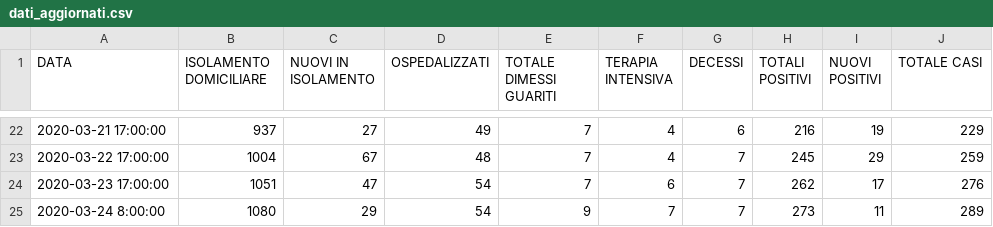
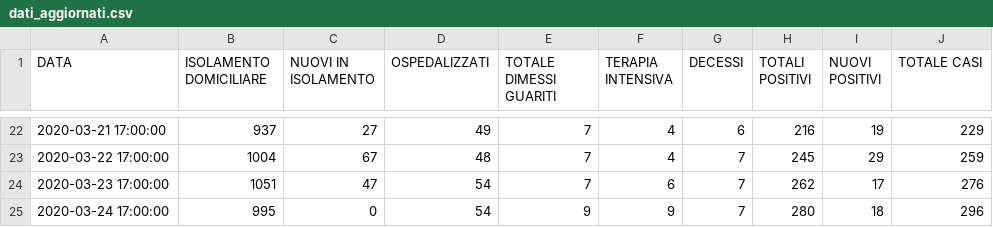
Before and after one commit to Feibio93/COVID-19-BL, a CSV file: Opendata-formato-csv/dati_aggiornati.csv, drawn as a sheet; only a part is shown, gaps mark what is left out.

Commit message:
Aggiornamento del 24/03, ore 17:00

```diff
--- a/Opendata-formato-csv/dati_aggiornati.csv
+++ b/Opendata-formato-csv/dati_aggiornati.csv
@@ -24,2 +24,2 @@ DATA,ISOLAMENTO DOMICILIARE,NUOVI IN ISOLAMENTO,OSPEDALIZZATI,TOTALE DIMESSI GUA
 2020-03-23 17:00:00,1051,47,54,7,6,7,262,17,276
-2020-03-24 8:00:00,1080,29,54,9,7,7,273,11,289
+2020-03-24 17:00:00,995,0,54,9,9,7,280,18,296
```
